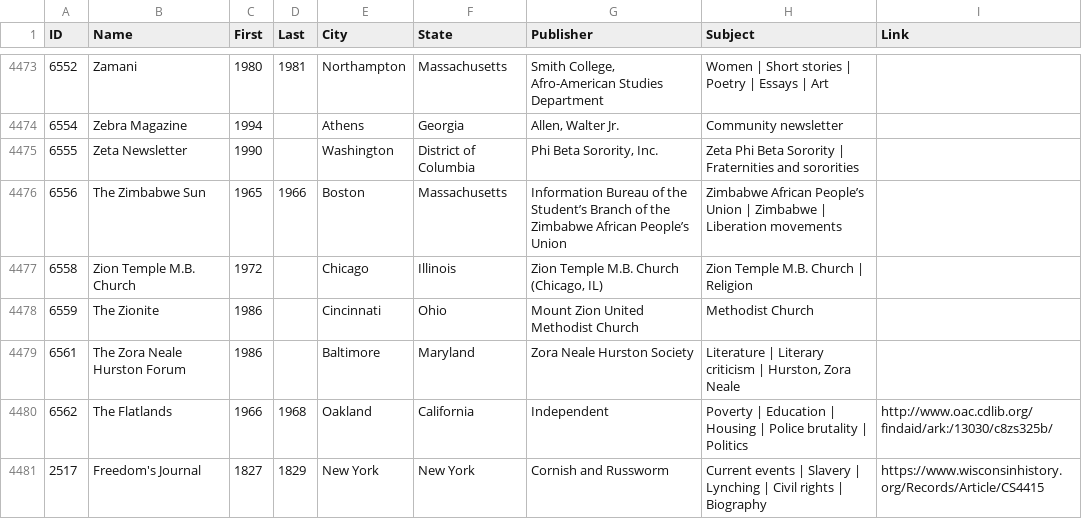
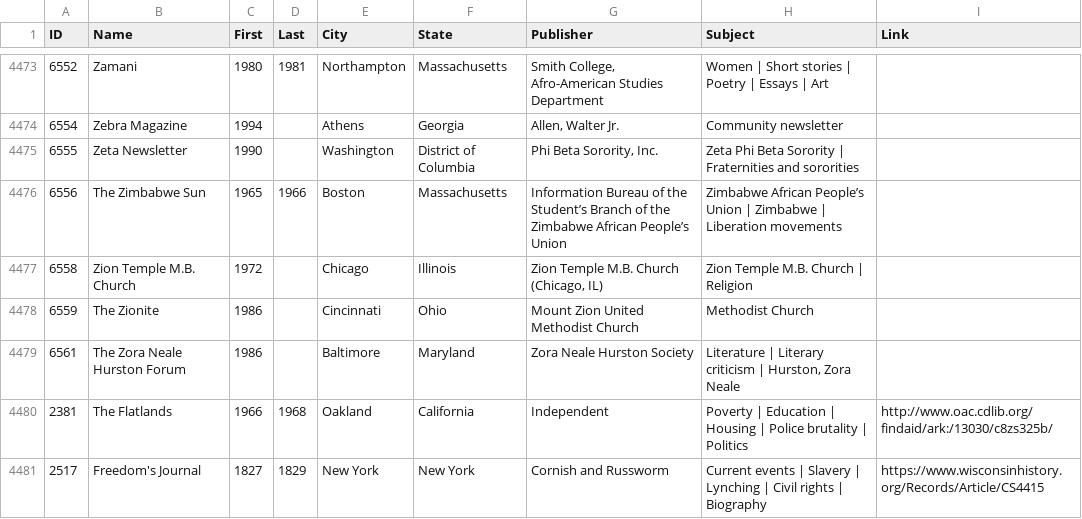
Before and after one commit to FedericoAureliano/periodicals, a CSV file: data/bibliography.csv, drawn as a sheet; only a part is shown, gaps mark what is left out.

```diff
--- a/data/bibliography.csv
+++ b/data/bibliography.csv
@@ -4479,3 +4479,3 @@ ID,Name,First,Last,City,State,Publisher,Subject,Link
 6561,"The Zora Neale Hurston Forum",1986,,"Baltimore","Maryland","Zora Neale Hurston Society","Literature | Literary criticism | Hurston, Zora Neale",
-6562,"The Flatlands",1966,1968,"Oakland","California","Independent","Poverty | Education | Housing | Police brutality | Politics","http://www.oac.cdlib.org/findaid/ark:/13030/c8zs325b/"
+2381,"The Flatlands",1966,1968,"Oakland","California","Independent","Poverty | Education | Housing | Police brutality | Politics","http://www.oac.cdlib.org/findaid/ark:/13030/c8zs325b/"
 2517,"Freedom's Journal",1827,1829,"New York","New York","Cornish and Russworm","Current events | Slavery | Lynching | Civil rights | Biography","https://www.wisconsinhistory.org/Records/Article/CS4415",
```
Also changed, not shown: 4 other files.
